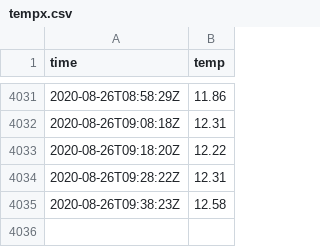
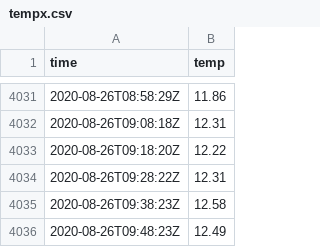
Before and after one commit to benjaminjulian/localpost, a CSV file: data/tempx.csv, drawn as a sheet; only a part is shown, gaps mark what is left out; the diff names each change by its address in the sheet, - before the commit and + after, or states it on an @@ line.

Commit message:
update

```diff
--- a/data/tempx.csv
+++ b/data/tempx.csv
+row 4036: 2020-08-26T09:48:23Z | 12.49
```
